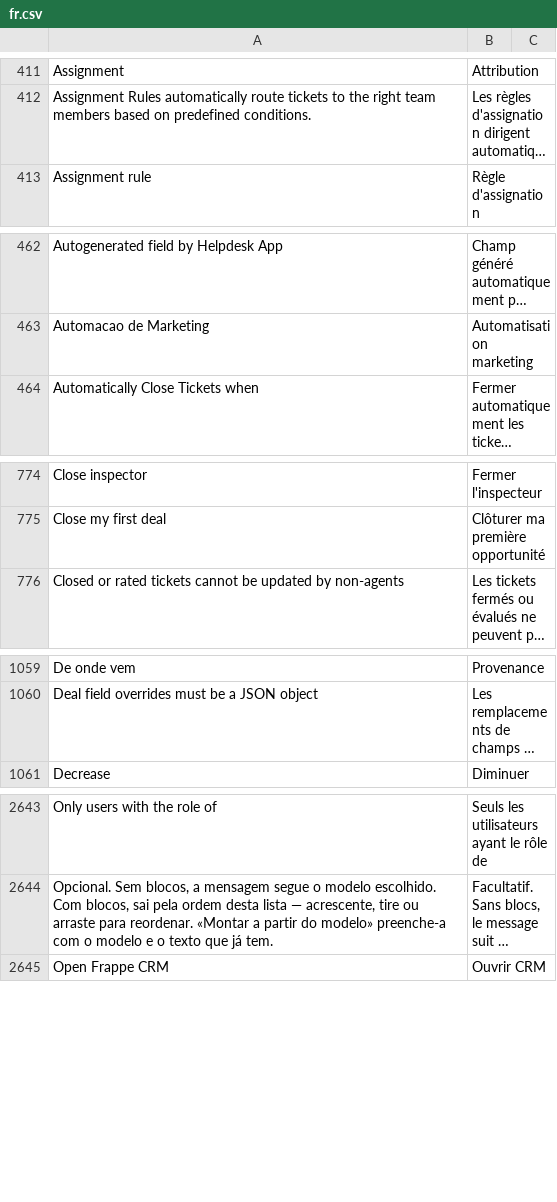
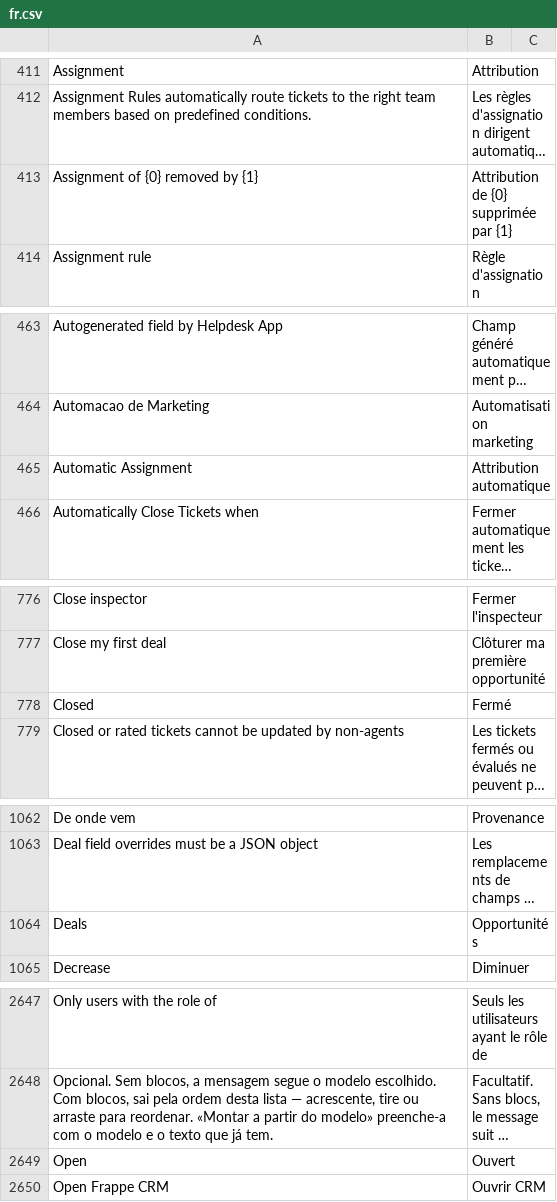
Before and after one commit to stratechna/Stratechna-Orbit-App, a CSV file: orbit/translations/fr.csv, drawn as a sheet; only a part is shown, gaps mark what is left out; long unchanged cells end in …; the diff covers the shown part only; the diff names each change by its address in the sheet, - before the commit and + after, or states it on an @@ line.

```diff
--- a/orbit/translations/fr.csv
+++ b/orbit/translations/fr.csv
+row 413: Assignment of {0} removed by {1} | Attribution de {0} supprimée par {1}
+row 465: Automatic Assignment | Attribution automatique
+row 778: Closed | Fermé
+row 1064: Deals | Opportunités
+row 2649: Open | Ouvert
```
Also changed, not shown: 18 added rows elsewhere in this file, orbit/translations/es.csv, orbit/translations/pt.csv, 1 other file.
